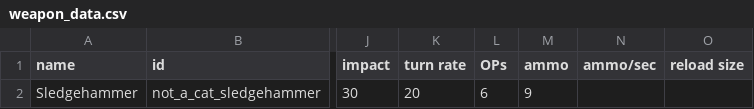
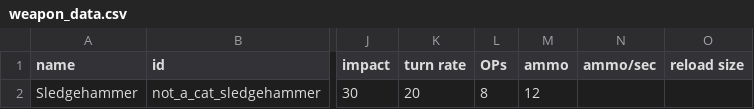
Before and after one commit to cat-person/starsector_lobster_ship, a CSV file: data/weapons/weapon_data.csv, drawn as a sheet; only a part is shown, gaps mark what is left out; the diff names each change by its address in the sheet, - before the commit and + after, or states it on an @@ line.

```diff
--- a/data/weapons/weapon_data.csv
+++ b/data/weapons/weapon_data.csv
-L2 (OPs): 6
+L2 (OPs): 8
-M2 (ammo): 9
+M2 (ammo): 12
```
Also changed, not shown: data/hulls/ship_data.csv, data/strings/descriptions.csv, 5 other files.
